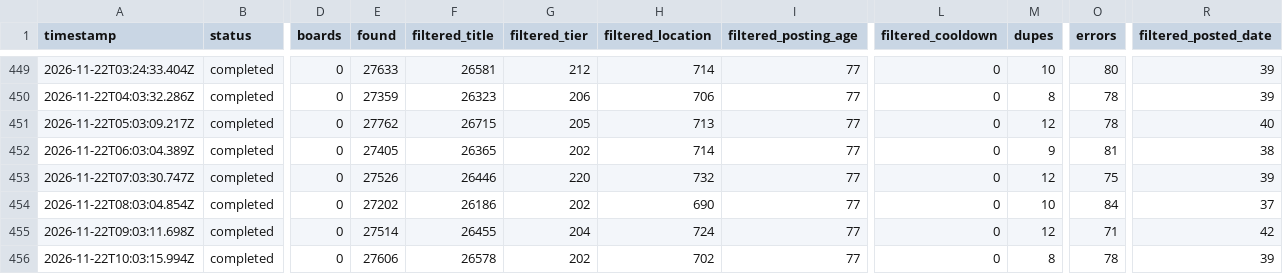
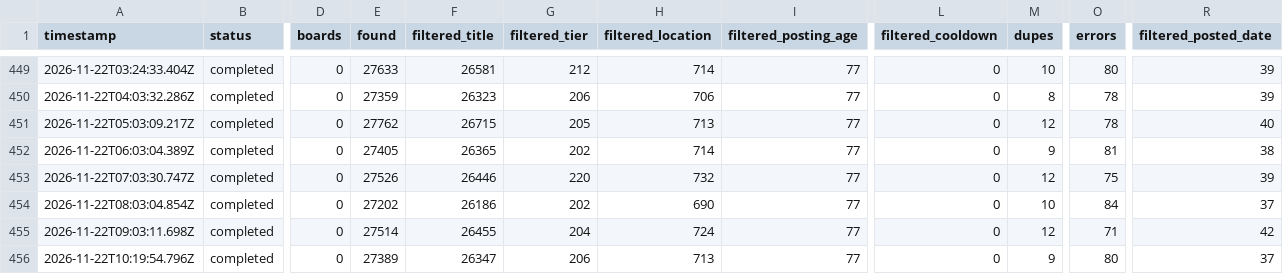
Before and after one commit to manpreetsinghpannu/finance-job-radar, a TSV file: data/scan-runs.tsv, drawn as a sheet; only a part is shown, gaps mark what is left out; the diff names each change by its address in the sheet, - before the commit and + after, or states it on an @@ line.

Commit message:
scan 2026-11-22T10:33Z

```diff
--- a/data/scan-runs.tsv
+++ b/data/scan-runs.tsv
-A456 (timestamp): 2026-11-22T10:03:15.994Z
+A456 (timestamp): 2026-11-22T10:19:54.796Z
-E456 (found): 27606
+E456 (found): 27389
-F456 (filtered_title): 26578
+F456 (filtered_title): 26347
-G456 (filtered_tier): 202
+G456 (filtered_tier): 206
-H456 (filtered_location): 702
+H456 (filtered_location): 713
-M456 (dupes): 8
+M456 (dupes): 9
-O456 (errors): 78
+O456 (errors): 80
-R456 (filtered_posted_date): 39
+R456 (filtered_posted_date): 37
```
Also changed, not shown: 11 other files.
